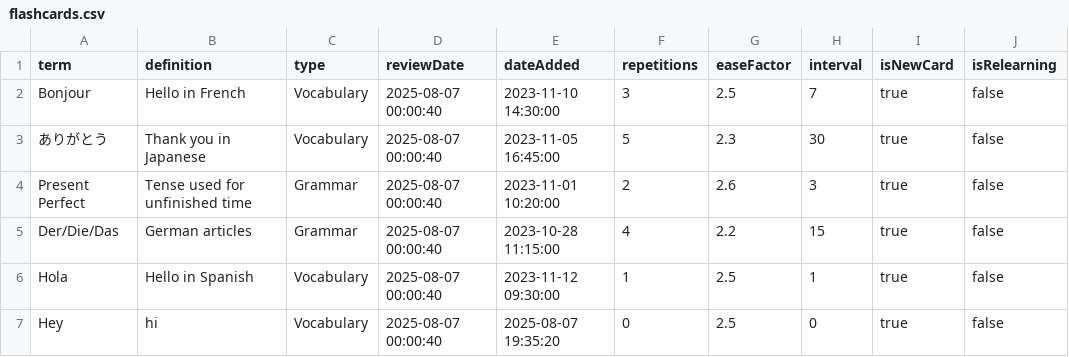
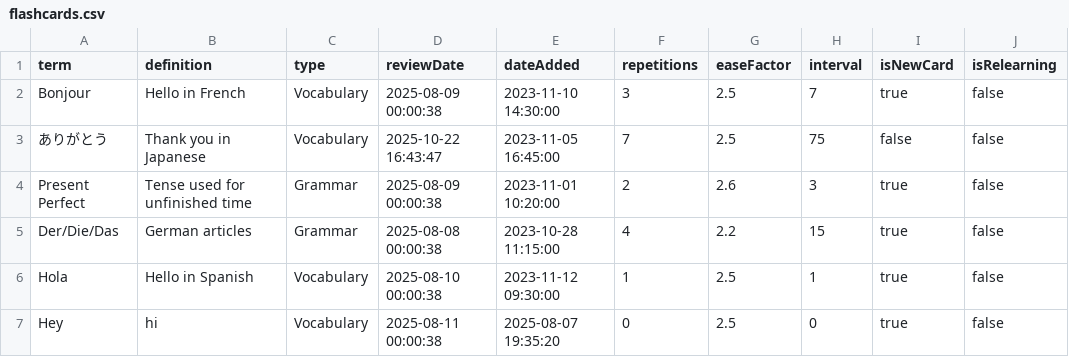
Before and after one commit to stevenvinhtran/LanguageFlashcards, a CSV file: data/flashcards.csv, drawn as a sheet.

Commit message:
Added DummyFlashcard and DeckHandler to use Spaced Repetition in deck infrastructure, cleaned some unsanitized code

```diff
--- a/data/flashcards.csv
+++ b/data/flashcards.csv
@@ -1,7 +1,7 @@
 term,definition,type,reviewDate,dateAdded,repetitions,easeFactor,interval,isNewCard,isRelearning
-Bonjour,Hello in French,Vocabulary,2025-08-07 00:00:40,2023-11-10 14:30:00,3,2.5,7,true,false
-ありがとう,Thank you in Japanese,Vocabulary,2025-08-07 00:00:40,2023-11-05 16:45:00,5,2.3,30,true,false
-Present Perfect,Tense used for unfinished time,Grammar,2025-08-07 00:00:40,2023-11-01 10:20:00,2,2.6,3,true,false
-Der/Die/Das,German articles,Grammar,2025-08-07 00:00:40,2023-10-28 11:15:00,4,2.2,15,true,false
-Hola,Hello in Spanish,Vocabulary,2025-08-07 00:00:40,2023-11-12 09:30:00,1,2.5,1,true,false
-Hey,hi,Vocabulary,2025-08-07 00:00:40,2025-08-07 19:35:20,0,2.5,0,true,false
+Bonjour,Hello in French,Vocabulary,2025-08-09 00:00:38,2023-11-10 14:30:00,3,2.5,7,true,false
+ありがとう,Thank you in Japanese,Vocabulary,2025-10-22 16:43:47,2023-11-05 16:45:00,7,2.5,75,false,false
+Present Perfect,Tense used for unfinished time,Grammar,2025-08-09 00:00:38,2023-11-01 10:20:00,2,2.6,3,true,false
+Der/Die/Das,German articles,Grammar,2025-08-08 00:00:38,2023-10-28 11:15:00,4,2.2,15,true,false
+Hola,Hello in Spanish,Vocabulary,2025-08-10 00:00:38,2023-11-12 09:30:00,1,2.5,1,true,false
+Hey,hi,Vocabulary,2025-08-11 00:00:38,2025-08-07 19:35:20,0,2.5,0,true,false
```
Also changed, not shown: 14 other files.
